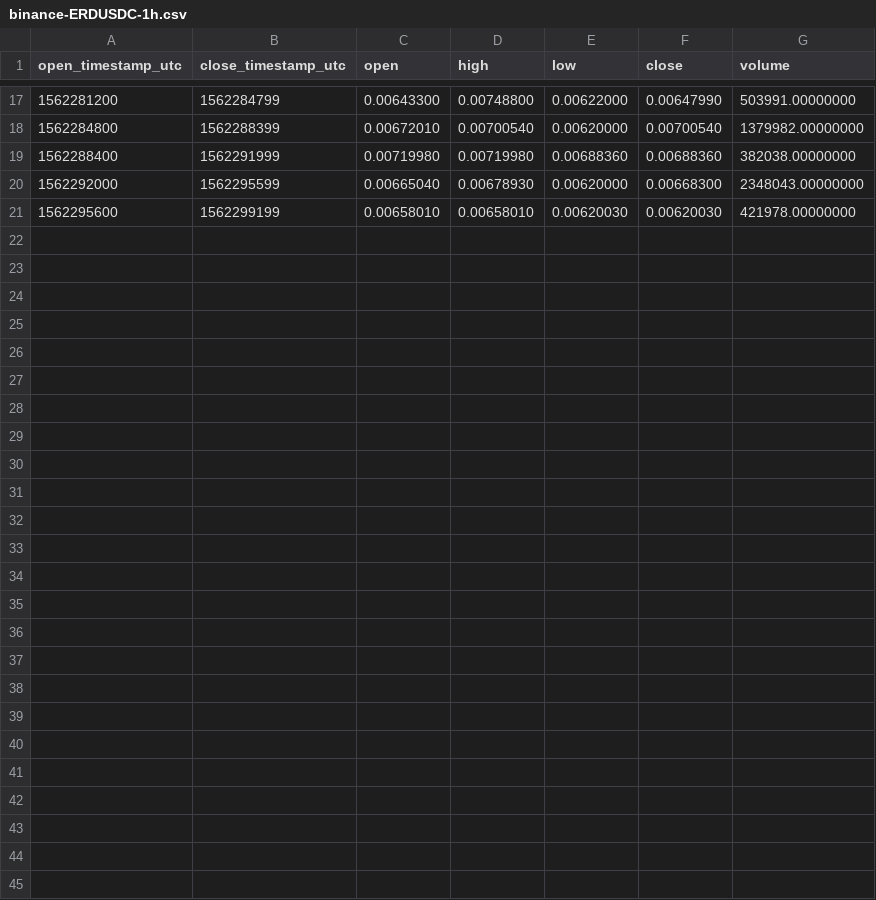
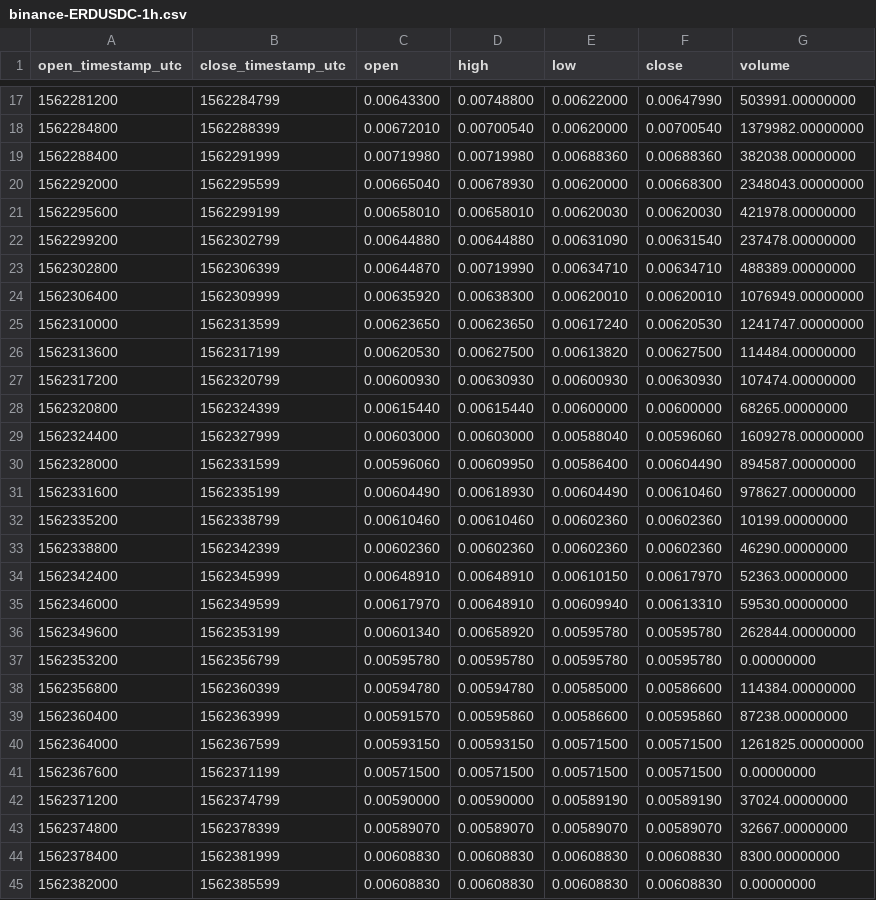
Before and after one commit to cryptobigbro/binance-ERDUSDC, a CSV file: binance-ERDUSDC-1h.csv, drawn as a sheet; only a part is shown, gaps mark what is left out.

Commit message:
Update OHLCV data.

```diff
--- a/binance-ERDUSDC-1h.csv
+++ b/binance-ERDUSDC-1h.csv
@@ -21 +21,25 @@ open_timestamp_utc,close_timestamp_utc,open,high,low,close,volume
 1562295600,1562299199,0.00658010,0.00658010,0.00620030,0.00620030,421978.00000000
+1562299200,1562302799,0.00644880,0.00644880,0.00631090,0.00631540,237478.00000000
+1562302800,1562306399,0.00644870,0.00719990,0.00634710,0.00634710,488389.00000000
+1562306400,1562309999,0.00635920,0.00638300,0.00620010,0.00620010,1076949.00000000
+1562310000,1562313599,0.00623650,0.00623650,0.00617240,0.00620530,1241747.00000000
+1562313600,1562317199,0.00620530,0.00627500,0.00613820,0.00627500,114484.00000000
+1562317200,1562320799,0.00600930,0.00630930,0.00600930,0.00630930,107474.00000000
+1562320800,1562324399,0.00615440,0.00615440,0.00600000,0.00600000,68265.00000000
+1562324400,1562327999,0.00603000,0.00603000,0.00588040,0.00596060,1609278.00000000
+1562328000,1562331599,0.00596060,0.00609950,0.00586400,0.00604490,894587.00000000
+1562331600,1562335199,0.00604490,0.00618930,0.00604490,0.00610460,978627.00000000
+1562335200,1562338799,0.00610460,0.00610460,0.00602360,0.00602360,10199.00000000
+1562338800,1562342399,0.00602360,0.00602360,0.00602360,0.00602360,46290.00000000
+1562342400,1562345999,0.00648910,0.00648910,0.00610150,0.00617970,52363.00000000
+1562346000,1562349599,0.00617970,0.00648910,0.00609940,0.00613310,59530.00000000
+1562349600,1562353199,0.00601340,0.00658920,0.00595780,0.00595780,262844.00000000
+1562353200,1562356799,0.00595780,0.00595780,0.00595780,0.00595780,0.00000000
+1562356800,1562360399,0.00594780,0.00594780,0.00585000,0.00586600,114384.00000000
+1562360400,1562363999,0.00591570,0.00595860,0.00586600,0.00595860,87238.00000000
+1562364000,1562367599,0.00593150,0.00593150,0.00571500,0.00571500,1261825.00000000
+1562367600,1562371199,0.00571500,0.00571500,0.00571500,0.00571500,0.00000000
+1562371200,1562374799,0.00590000,0.00590000,0.00589190,0.00589190,37024.00000000
+1562374800,1562378399,0.00589070,0.00589070,0.00589070,0.00589070,32667.00000000
+1562378400,1562381999,0.00608830,0.00608830,0.00608830,0.00608830,8300.00000000
+1562382000,1562385599,0.00608830,0.00608830,0.00608830,0.00608830,0.00000000
```
Also changed, not shown: 2 other files.
